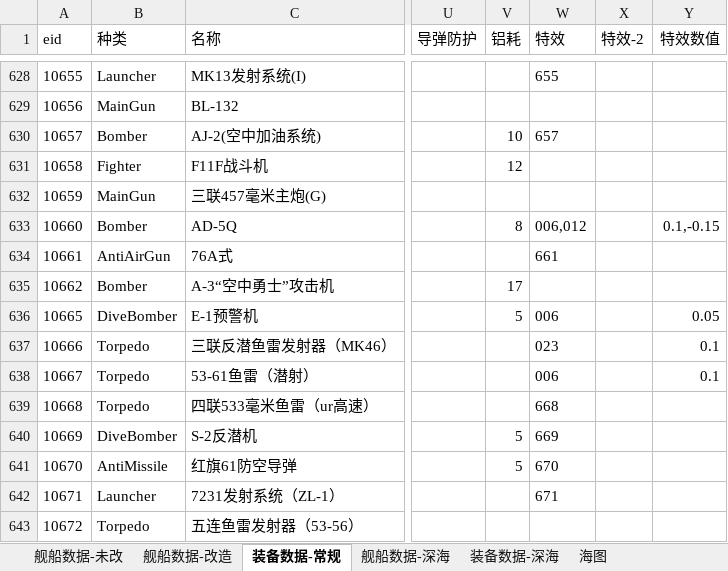
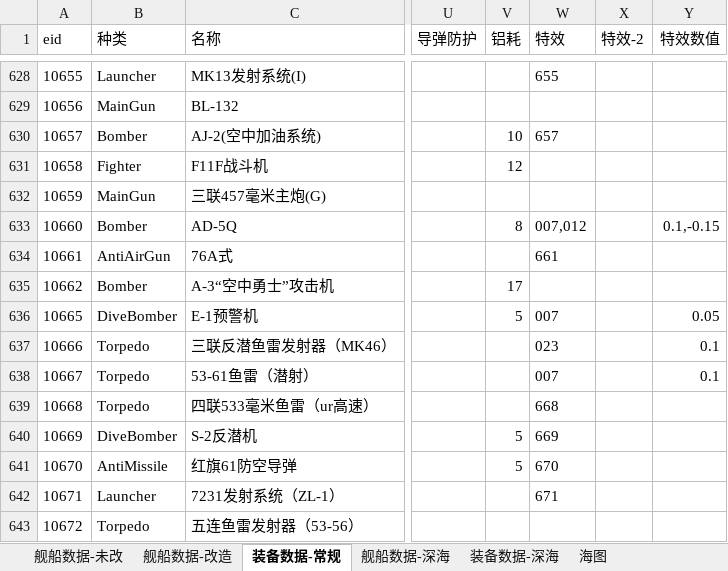
Before and after one commit to YinHeYuanZheng/WSGR_simulation, an Excel workbook: depend/ship/database.xlsx, sheet 装备数据-常规, drawn as a sheet; only a part is shown, gaps mark what is left out; values as stored, in another font and other column widths than the file's, no borders; the diff covers the shown part only; the diff names each change by its address in the sheet, - before the commit and + after, or states it on an @@ line.

```diff
--- a/depend/ship/database.xlsx (sheet 装备数据-常规)
+++ b/depend/ship/database.xlsx (sheet 装备数据-常规)
-W633 (特效): 006,012
+W633 (特效): 007,012
-W636 (特效): 006
+W636 (特效): 007
-W638 (特效): 006
+W638 (特效): 007
```
Also changed, not shown: 22 added rows elsewhere in this sheet, sheet 舰船数据-未改, 11 other files.
